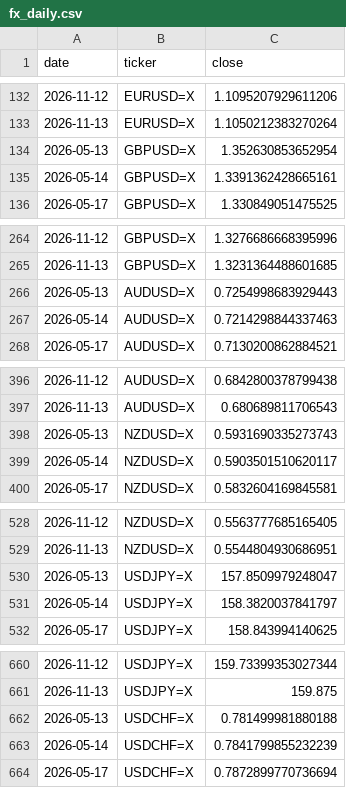
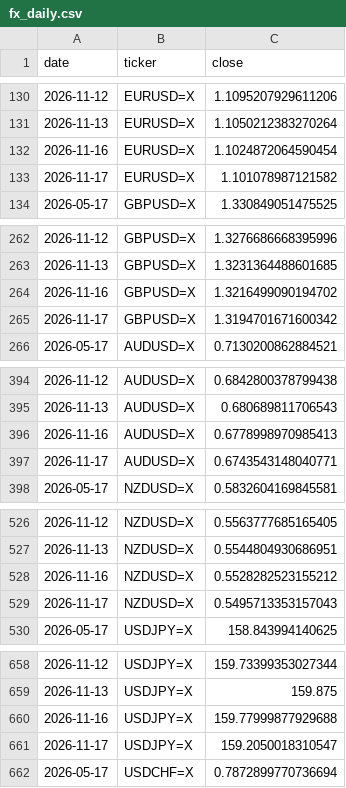
Before and after one commit to rari812/fx-momentum-data, a CSV file: data/fx_daily.csv, drawn as a sheet; only a part is shown, gaps mark what is left out; the diff covers the shown part only.

```diff
--- a/data/fx_daily.csv
+++ b/data/fx_daily.csv
@@ -133,4 +131,4 @@ date,ticker,close
 2026-11-13,EURUSD=X,1.1050212383270264
-2026-05-13,GBPUSD=X,1.352630853652954
-2026-05-14,GBPUSD=X,1.3391362428665161
+2026-11-16,EURUSD=X,1.1024872064590454
+2026-11-17,EURUSD=X,1.101078987121582
 2026-05-17,GBPUSD=X,1.330849051475525
@@ -265,4 +263,4 @@ date,ticker,close
 2026-11-13,GBPUSD=X,1.3231364488601685
-2026-05-13,AUDUSD=X,0.7254998683929443
-2026-05-14,AUDUSD=X,0.7214298844337463
+2026-11-16,GBPUSD=X,1.3216499090194702
+2026-11-17,GBPUSD=X,1.3194701671600342
 2026-05-17,AUDUSD=X,0.7130200862884521
@@ -397,4 +395,4 @@ date,ticker,close
 2026-11-13,AUDUSD=X,0.680689811706543
-2026-05-13,NZDUSD=X,0.5931690335273743
-2026-05-14,NZDUSD=X,0.5903501510620117
+2026-11-16,AUDUSD=X,0.6778998970985413
+2026-11-17,AUDUSD=X,0.6743543148040771
 2026-05-17,NZDUSD=X,0.5832604169845581
@@ -529,4 +527,4 @@ date,ticker,close
 2026-11-13,NZDUSD=X,0.5544804930686951
-2026-05-13,USDJPY=X,157.8509979248047
-2026-05-14,USDJPY=X,158.3820037841797
+2026-11-16,NZDUSD=X,0.5528282523155212
+2026-11-17,NZDUSD=X,0.5495713353157043
 2026-05-17,USDJPY=X,158.843994140625
@@ -661,4 +659,4 @@ date,ticker,close
 2026-11-13,USDJPY=X,159.875
-2026-05-13,USDCHF=X,0.781499981880188
-2026-05-14,USDCHF=X,0.7841799855232239
+2026-11-16,USDJPY=X,159.77999877929688
+2026-11-17,USDJPY=X,159.2050018310547
 2026-05-17,USDCHF=X,0.7872899770736694
```
Also changed, not shown: 4 added rows and 4 removed rows elsewhere in this file, data/coverage.csv, 1 other file.
